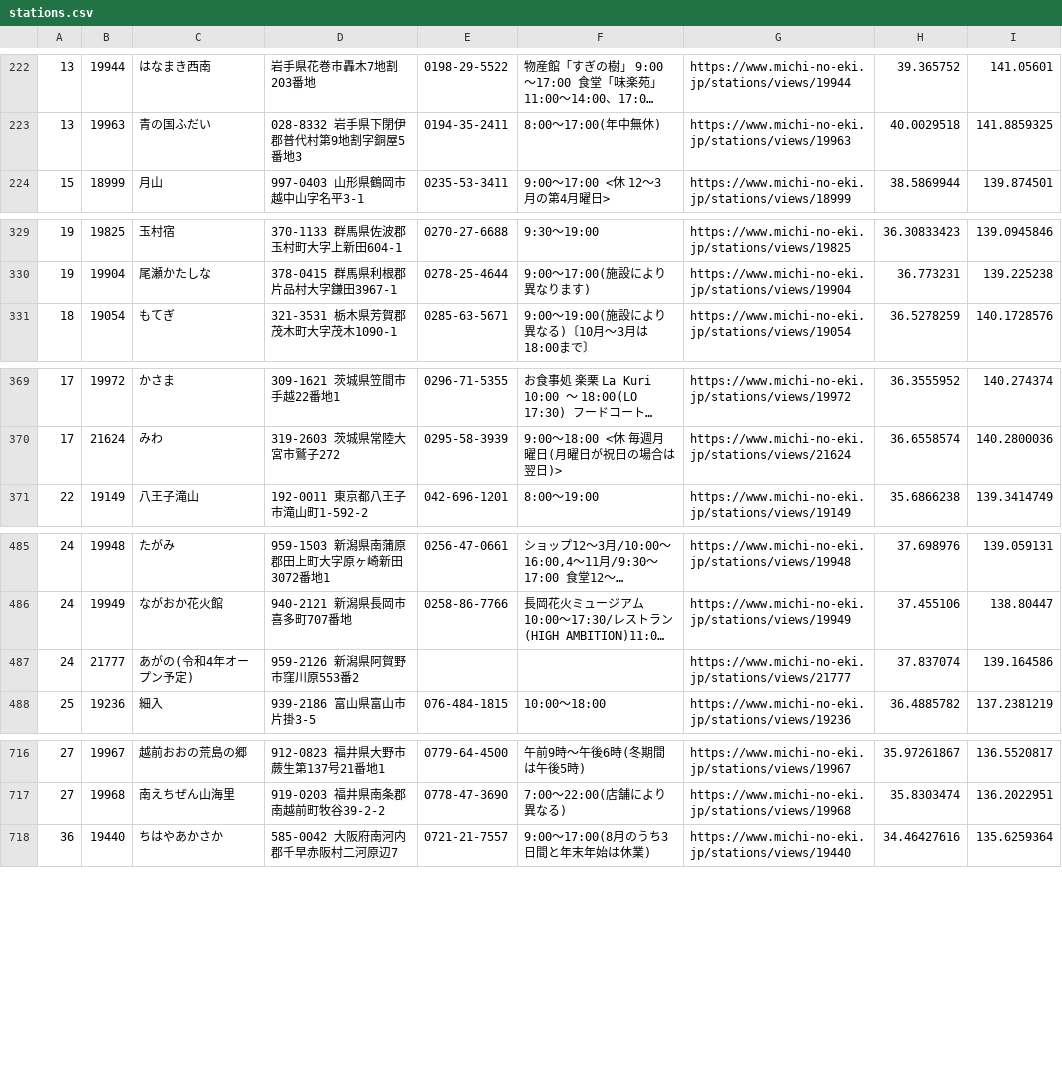
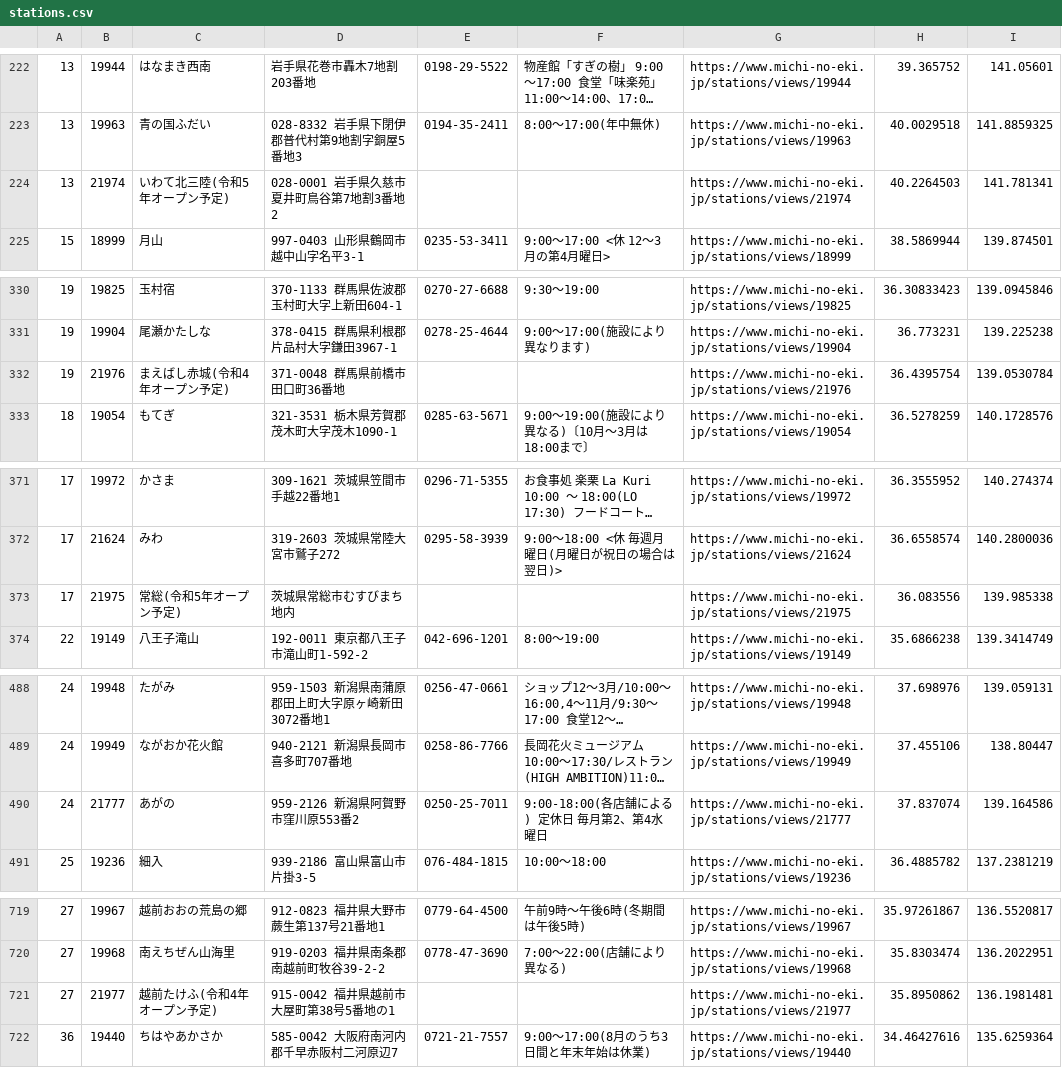
Before and after one commit to tk0miya/roadside_station_maps, a CSV file: data/stations.csv, drawn as a sheet; only a part is shown, gaps mark what is left out; long unchanged cells end in …; addresses are those after the commit; the diff covers the shown part only; the diff names each change by its address in the sheet, - before the commit and + after, or states it on an @@ line.

Commit message:
Update station data

```diff
--- a/data/stations.csv
+++ b/data/stations.csv
+row 224: 13 | 21974 | いわて北三陸(令和5年オープン予定) | 028-0001 岩手県久慈市夏井町鳥谷第7地割3番地2 |  |  | https://www.michi-no-eki.jp/stations/views/21974 | 40.2264503 | 141.781341
+row 332: 19 | 21976 | まえばし赤城(令和4年オープン予定) | 371-0048 群馬県前橋市田口町36番地 |  |  | https://www.michi-no-eki.jp/stations/views/21976 | 36.4395754 | 139.0530784
+row 373: 17 | 21975 | 常総(令和5年オープン予定) | 茨城県常総市むすびまち地内 |  |  | https://www.michi-no-eki.jp/stations/views/21975 | 36.083556 | 139.985338
-C490: あがの(令和4年オープン予定)
+C490: あがの
-E490: (empty)
+E490: 0250-25-7011
-F490: (empty)
+F490: 9:00‐18:00(各店舗による) 定休日 毎月第2、第4水曜日
+row 721: 27 | 21977 | 越前たけふ(令和4年オープン予定) | 915-0042 福井県越前市大屋町第38号5番地の1 |  |  | https://www.michi-no-eki.jp/stations/views/21977 | 35.8950862 | 136.1981481
```
Also changed, not shown: 21 edited cells elsewhere in this file, 1 other file.
